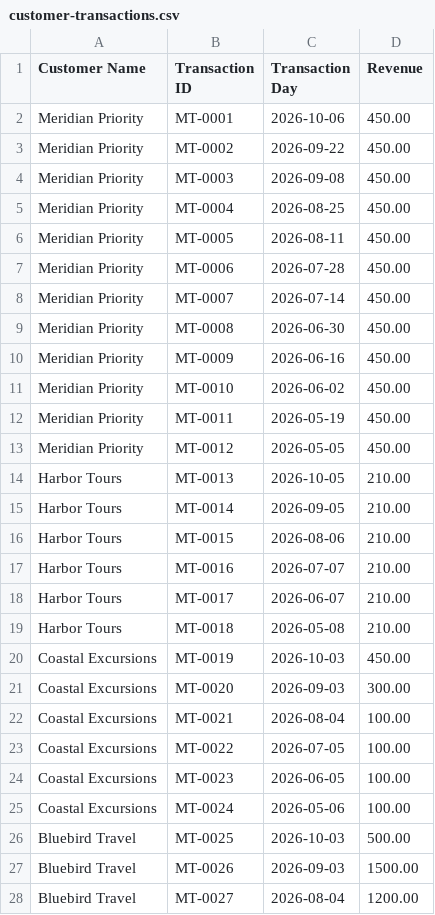
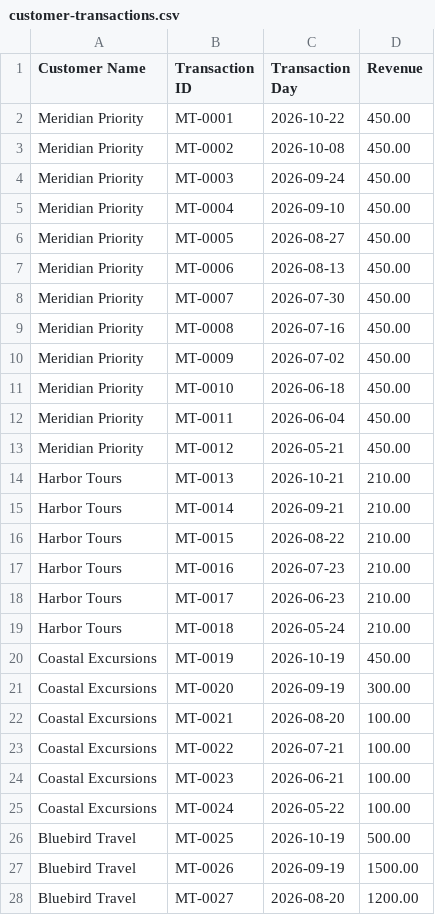
Before and after one commit to Ammanx125/platform, a CSV file: data/demo/meridian_transport/customer-transactions.csv, drawn as a sheet; only a part is shown; the diff covers the shown part only.

```diff
--- a/data/demo/meridian_transport/customer-transactions.csv
+++ b/data/demo/meridian_transport/customer-transactions.csv
@@ -1,28 +1,28 @@
 Customer Name,Transaction ID,Transaction Day,Revenue
-Meridian Priority,MT-0001,2026-10-06,450.00
-Meridian Priority,MT-0002,2026-09-22,450.00
-Meridian Priority,MT-0003,2026-09-08,450.00
-Meridian Priority,MT-0004,2026-08-25,450.00
-Meridian Priority,MT-0005,2026-08-11,450.00
-Meridian Priority,MT-0006,2026-07-28,450.00
-Meridian Priority,MT-0007,2026-07-14,450.00
-Meridian Priority,MT-0008,2026-06-30,450.00
-Meridian Priority,MT-0009,2026-06-16,450.00
-Meridian Priority,MT-0010,2026-06-02,450.00
-Meridian Priority,MT-0011,2026-05-19,450.00
-Meridian Priority,MT-0012,2026-05-05,450.00
-Harbor Tours,MT-0013,2026-10-05,210.00
-Harbor Tours,MT-0014,2026-09-05,210.00
-Harbor Tours,MT-0015,2026-08-06,210.00
-Harbor Tours,MT-0016,2026-07-07,210.00
-Harbor Tours,MT-0017,2026-06-07,210.00
-Harbor Tours,MT-0018,2026-05-08,210.00
-Coastal Excursions,MT-0019,2026-10-03,450.00
-Coastal Excursions,MT-0020,2026-09-03,300.00
-Coastal Excursions,MT-0021,2026-08-04,100.00
-Coastal Excursions,MT-0022,2026-07-05,100.00
-Coastal Excursions,MT-0023,2026-06-05,100.00
-Coastal Excursions,MT-0024,2026-05-06,100.00
-Bluebird Travel,MT-0025,2026-10-03,500.00
-Bluebird Travel,MT-0026,2026-09-03,1500.00
-Bluebird Travel,MT-0027,2026-08-04,1200.00
+Meridian Priority,MT-0001,2026-10-22,450.00
+Meridian Priority,MT-0002,2026-10-08,450.00
+Meridian Priority,MT-0003,2026-09-24,450.00
+Meridian Priority,MT-0004,2026-09-10,450.00
+Meridian Priority,MT-0005,2026-08-27,450.00
+Meridian Priority,MT-0006,2026-08-13,450.00
+Meridian Priority,MT-0007,2026-07-30,450.00
+Meridian Priority,MT-0008,2026-07-16,450.00
+Meridian Priority,MT-0009,2026-07-02,450.00
+Meridian Priority,MT-0010,2026-06-18,450.00
+Meridian Priority,MT-0011,2026-06-04,450.00
+Meridian Priority,MT-0012,2026-05-21,450.00
+Harbor Tours,MT-0013,2026-10-21,210.00
+Harbor Tours,MT-0014,2026-09-21,210.00
+Harbor Tours,MT-0015,2026-08-22,210.00
+Harbor Tours,MT-0016,2026-07-23,210.00
+Harbor Tours,MT-0017,2026-06-23,210.00
+Harbor Tours,MT-0018,2026-05-24,210.00
+Coastal Excursions,MT-0019,2026-10-19,450.00
+Coastal Excursions,MT-0020,2026-09-19,300.00
+Coastal Excursions,MT-0021,2026-08-20,100.00
+Coastal Excursions,MT-0022,2026-07-21,100.00
+Coastal Excursions,MT-0023,2026-06-21,100.00
+Coastal Excursions,MT-0024,2026-05-22,100.00
+Bluebird Travel,MT-0025,2026-10-19,500.00
+Bluebird Travel,MT-0026,2026-09-19,1500.00
+Bluebird Travel,MT-0027,2026-08-20,1200.00
```
Also changed, not shown: 13 edited cells elsewhere in this file, data/demo/meridian_transport/daily-operations.csv, data/demo/meridian_transport/fuel-records.csv, 17 other files.
